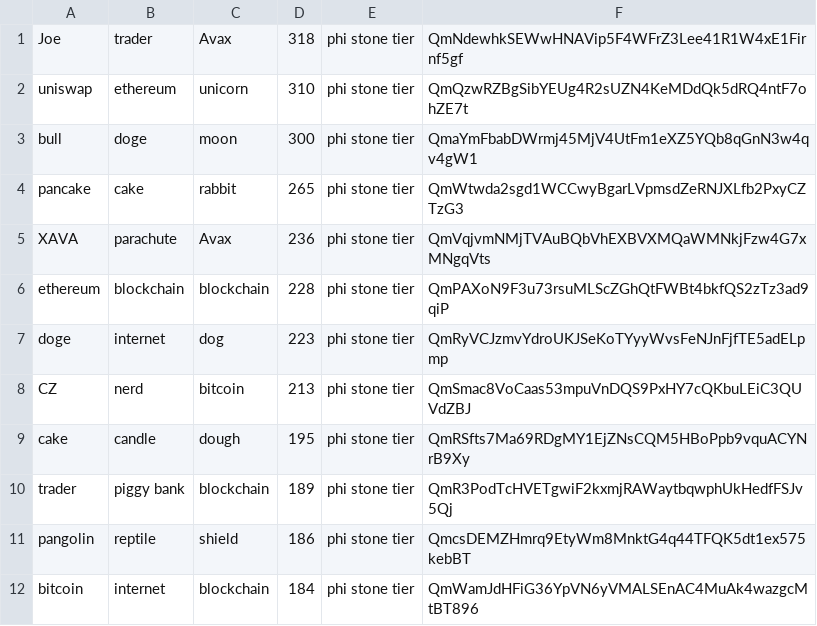
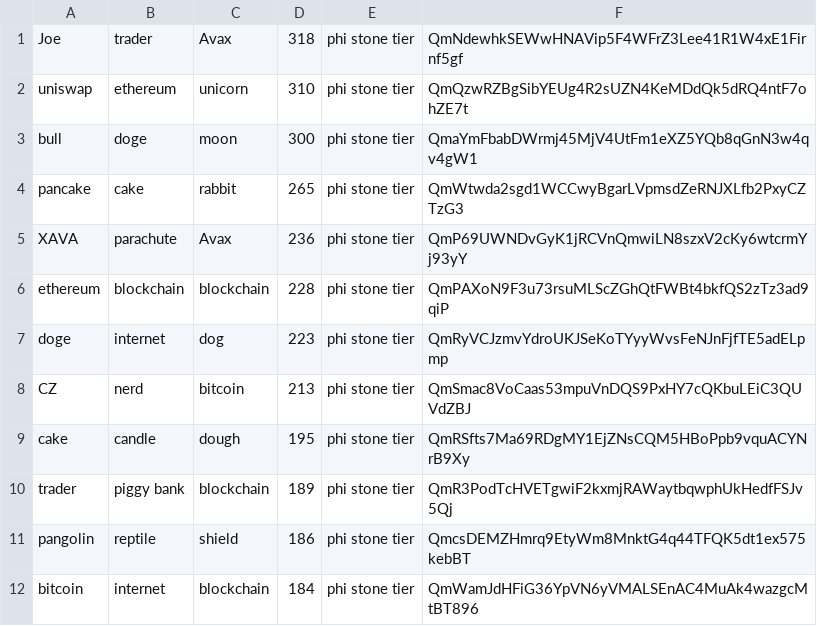
Before and after one commit to talecraftio/talecraft-app, a CSV file: contracts/items.csv, drawn as a sheet; only a part is shown.

```diff
--- a/contracts/items.csv
+++ b/contracts/items.csv
@@ -4,3 +4,3 @@ bull,doge,moon,300,phi stone tier,QmaYmFbabDWrmj45MjV4UtFm1eXZ5YQb8qGnN3w4qv4gW1
 pancake,cake,rabbit,265,phi stone tier,QmWtwda2sgd1WCCwyBgarLVpmsdZeRNJXLfb2PxyCZTzG3
-XAVA,parachute,Avax,236,phi stone tier,QmVqjvmNMjTVAuBQbVhEXBVXMQaWMNkjFzw4G7xMNgqVts
+XAVA,parachute,Avax,236,phi stone tier,QmP69UWNDvGyK1jRCVnQmwiLN8szxV2cKy6wtcrmYj93yY
 ethereum,blockchain,blockchain,228,phi stone tier,QmPAXoN9F3u73rsuMLScZGhQtFWBt4bkfQS2zTz3ad9qiP
```
Also changed, not shown: 4 other files.
